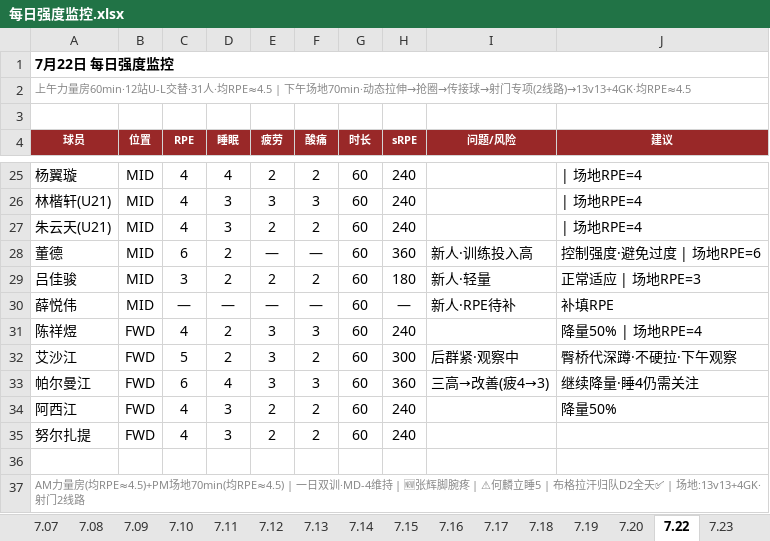
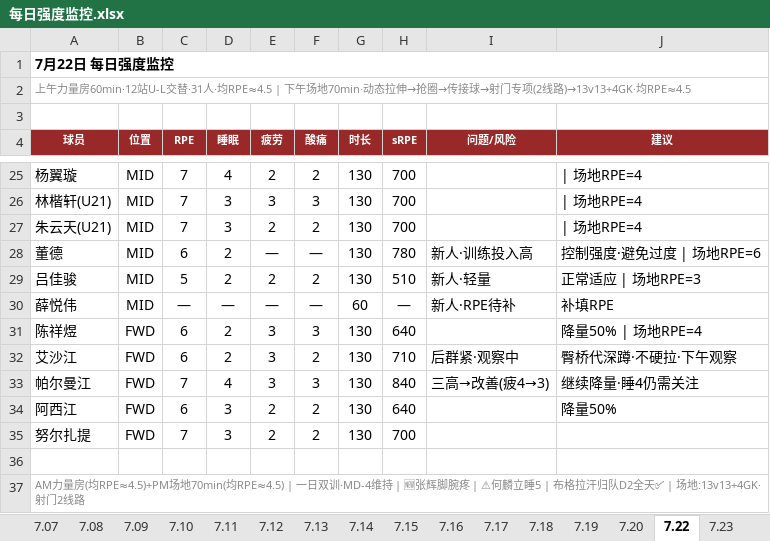
Before and after one commit to 13909605065/kenshin-pro, an Excel workbook: public/share/data/每日强度监控.xlsx, sheet 7.22, drawn as a sheet; only a part is shown, gaps mark what is left out; values as stored, in another font and other column widths than the file's, no borders; the diff covers the shown part only; the diff names each change by its address in the sheet, - before the commit and + after, or states it on an @@ line.

```diff
--- a/public/share/data/每日强度监控.xlsx (sheet 7.22)
+++ b/public/share/data/每日强度监控.xlsx (sheet 7.22)
-C25:C27 (RPE): 4
+C25:C27 (RPE): 7
-G25:G29 (时长): 60
+G25:G29 (时长): 130
-H25:H27 (sRPE): 240
+H25:H27 (sRPE): 700
-H28 (sRPE): 360
+H28 (sRPE): 780
-C29 (RPE): 3
+C29 (RPE): 5
-H29 (sRPE): 180
+H29 (sRPE): 510
-C31 (RPE): 4
+C31 (RPE): 6
-G31:G35 (时长): 60
+G31:G35 (时长): 130
-H31 (sRPE): 240
+H31 (sRPE): 640
-C32 (RPE): 5
+C32 (RPE): 6
-H32 (sRPE): 300
+H32 (sRPE): 710
-C33 (RPE): 6
+C33 (RPE): 7
-H33 (sRPE): 360
+H33 (sRPE): 840
-C34 (RPE): 4
+C34 (RPE): 6
-H34 (sRPE): 240
+H34 (sRPE): 640
-C35 (RPE): 4
+C35 (RPE): 7
-H35 (sRPE): 240
+H35 (sRPE): 700
```
Also changed, not shown: 59 edited cells elsewhere in this sheet, other sheet tabs, public/share/data/伤病与体测.xlsx, public/share/data/每日监控.xlsx, 3 other files.
